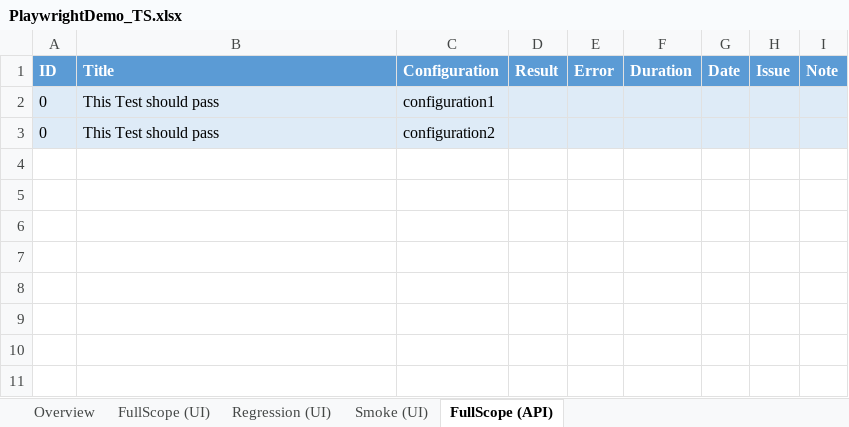
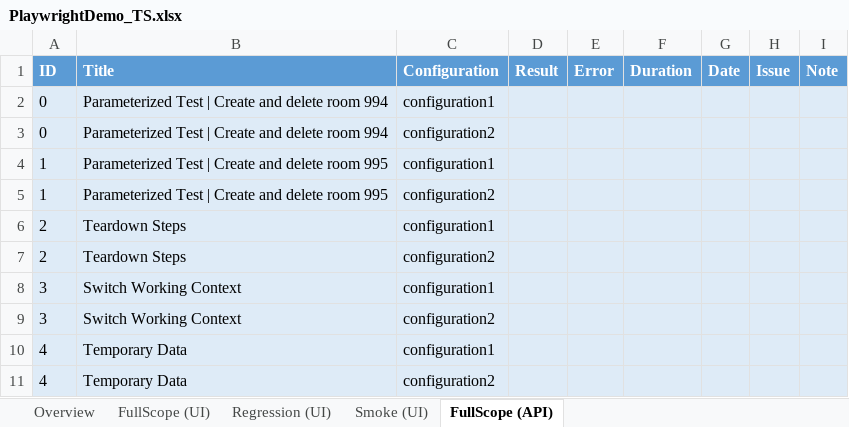
Before and after one commit to Evasler/PlaywrightDemo_TS, an Excel workbook: excel-report/PlaywrightDemo_TS.xlsx, sheet FullScope (API), drawn as a sheet; values as stored, in another font and other column widths than the file's, no borders; conditional formats not drawn; the diff names each change by its address in the sheet, - before the commit and + after, or states it on an @@ line.

Commit message:
Rearranged tests, projects and npm scripts

```diff
--- a/excel-report/PlaywrightDemo_TS.xlsx (sheet FullScope (API))
+++ b/excel-report/PlaywrightDemo_TS.xlsx (sheet FullScope (API))
-B2:B3 (Title): This Test should pass
+B2:B3 (Title): Parameterized Test | Create and delete room 994
+row 4: 1 | Parameterized Test | Create and delete room 995 | configuration1
+row 5: 1 | Parameterized Test | Create and delete room 995 | configuration2
+row 6: 2 | Teardown Steps | configuration1
+row 7: 2 | Teardown Steps | configuration2
+row 8: 3 | Switch Working Context | configuration1
+row 9: 3 | Switch Working Context | configuration2
+row 10: 4 | Temporary Data | configuration1
+row 11: 4 | Temporary Data | configuration2
```
Also changed, not shown: sheet FullScope (UI), sheet Overview, sheet Regression (UI), sheet Smoke (UI), 23 other files.
